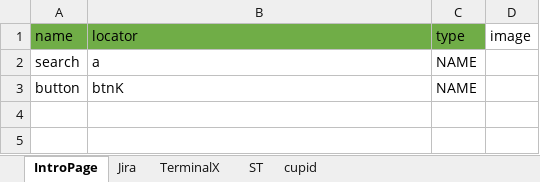
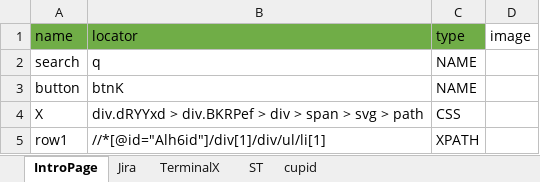
Before and after one commit to MedviJenka/Cellenium, an Excel workbook: core/utils/data/page_base.xlsx, sheet IntroPage, drawn as a sheet; values as stored, in another font and other column widths than the file's, no borders; the diff names each change by its address in the sheet, - before the commit and + after, or states it on an @@ line.

```diff
--- a/core/utils/data/page_base.xlsx (sheet IntroPage)
+++ b/core/utils/data/page_base.xlsx (sheet IntroPage)
-B2: a
+B2: q
+row 4: X | div.dRYYxd > div.BKRPef > div > span > svg > path | CSS
+row 5: row1 | //*[@id="Alh6id"]/div[1]/div/ul/li[1] | XPATH
```
Also changed, not shown: core/utils/data/test_suite.xlsx, 9 other files.
